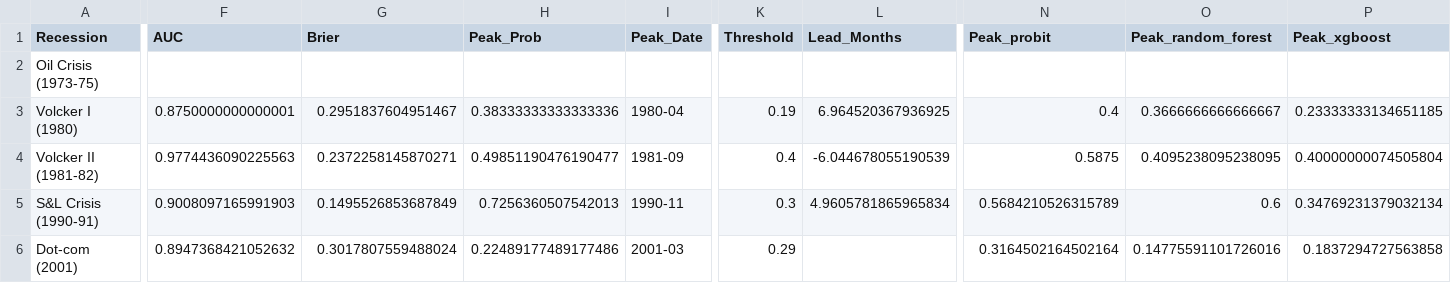
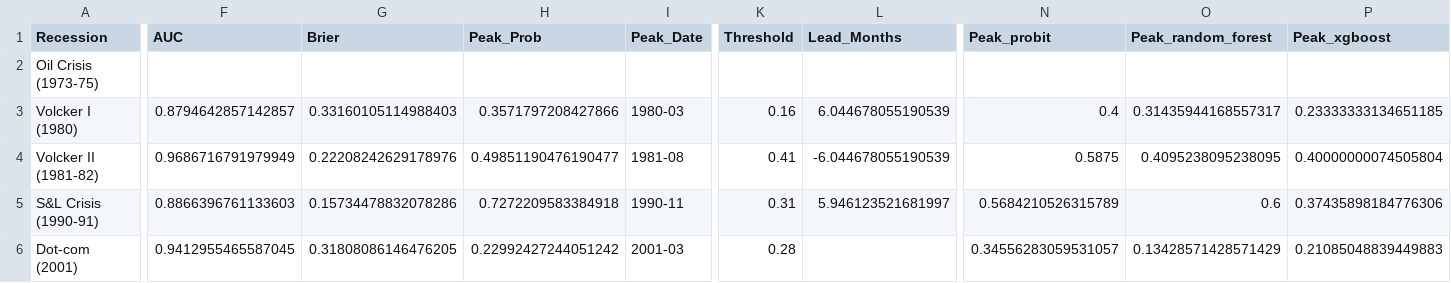
Before and after one commit to ajg5226/Econ-Dashboard, a CSV file: data/models/backtest_results.csv, drawn as a sheet; only a part is shown, gaps mark what is left out; the diff covers the shown part only; the diff names each change by its address in the sheet, - before the commit and + after, or states it on an @@ line.

```diff
--- a/data/models/backtest_results.csv
+++ b/data/models/backtest_results.csv
-F3 (AUC): 0.8750000000000001
+F3 (AUC): 0.8794642857142857
-G3 (Brier): 0.2951837604951467
+G3 (Brier): 0.33160105114988403
-H3 (Peak_Prob): 0.38333333333333336
+H3 (Peak_Prob): 0.3571797208427866
-I3 (Peak_Date): 1980-04
+I3 (Peak_Date): 1980-03
-K3 (Threshold): 0.19
+K3 (Threshold): 0.16
-L3 (Lead_Months): 6.964520367936925
+L3 (Lead_Months): 6.044678055190539
-O3 (Peak_random_forest): 0.3666666666666667
+O3 (Peak_random_forest): 0.31435944168557317
-F4 (AUC): 0.9774436090225563
+F4 (AUC): 0.9686716791979949
-G4 (Brier): 0.2372258145870271
+G4 (Brier): 0.22208242629178976
-I4 (Peak_Date): 1981-09
+I4 (Peak_Date): 1981-08
-K4 (Threshold): 0.4
+K4 (Threshold): 0.41
-F5 (AUC): 0.9008097165991903
+F5 (AUC): 0.8866396761133603
-G5 (Brier): 0.1495526853687849
+G5 (Brier): 0.15734478832078286
-H5 (Peak_Prob): 0.7256360507542013
+H5 (Peak_Prob): 0.7272209583384918
-K5 (Threshold): 0.3
+K5 (Threshold): 0.31
-L5 (Lead_Months): 4.9605781865965834
+L5 (Lead_Months): 5.946123521681997
-P5 (Peak_xgboost): 0.34769231379032134
+P5 (Peak_xgboost): 0.37435898184776306
-F6 (AUC): 0.8947368421052632
+F6 (AUC): 0.9412955465587045
-G6 (Brier): 0.3017807559488024
+G6 (Brier): 0.31808086146476205
-H6 (Peak_Prob): 0.22489177489177486
+H6 (Peak_Prob): 0.22992427244051242
-K6 (Threshold): 0.29
+K6 (Threshold): 0.28
-N6 (Peak_probit): 0.3164502164502164
+N6 (Peak_probit): 0.34556283059531057
-O6 (Peak_random_forest): 0.14775591101726016
+O6 (Peak_random_forest): 0.13428571428571429
-P6 (Peak_xgboost): 0.1837294727563858
+P6 (Peak_xgboost): 0.21085048839449883
```
Also changed, not shown: 17 edited cells elsewhere in this file, data/glr_components.csv, data/models/metrics.csv, 41 other files.
